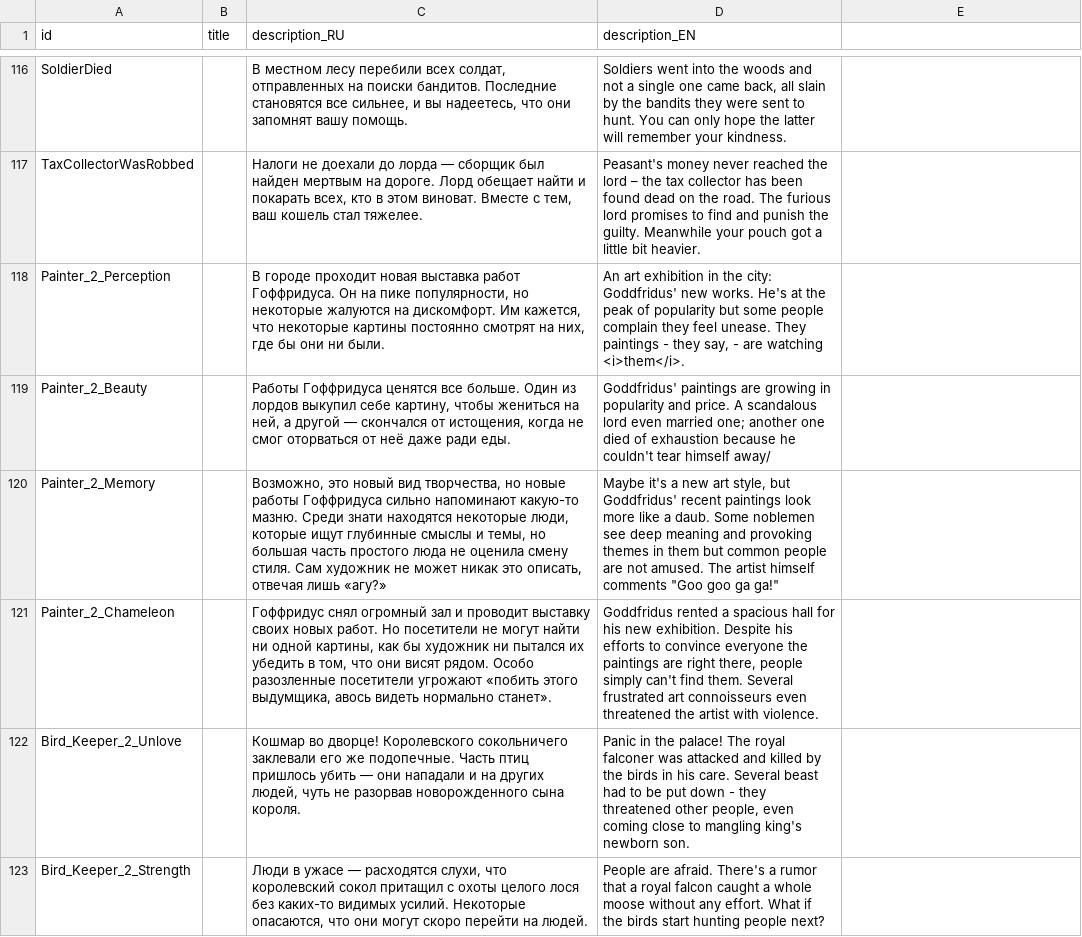
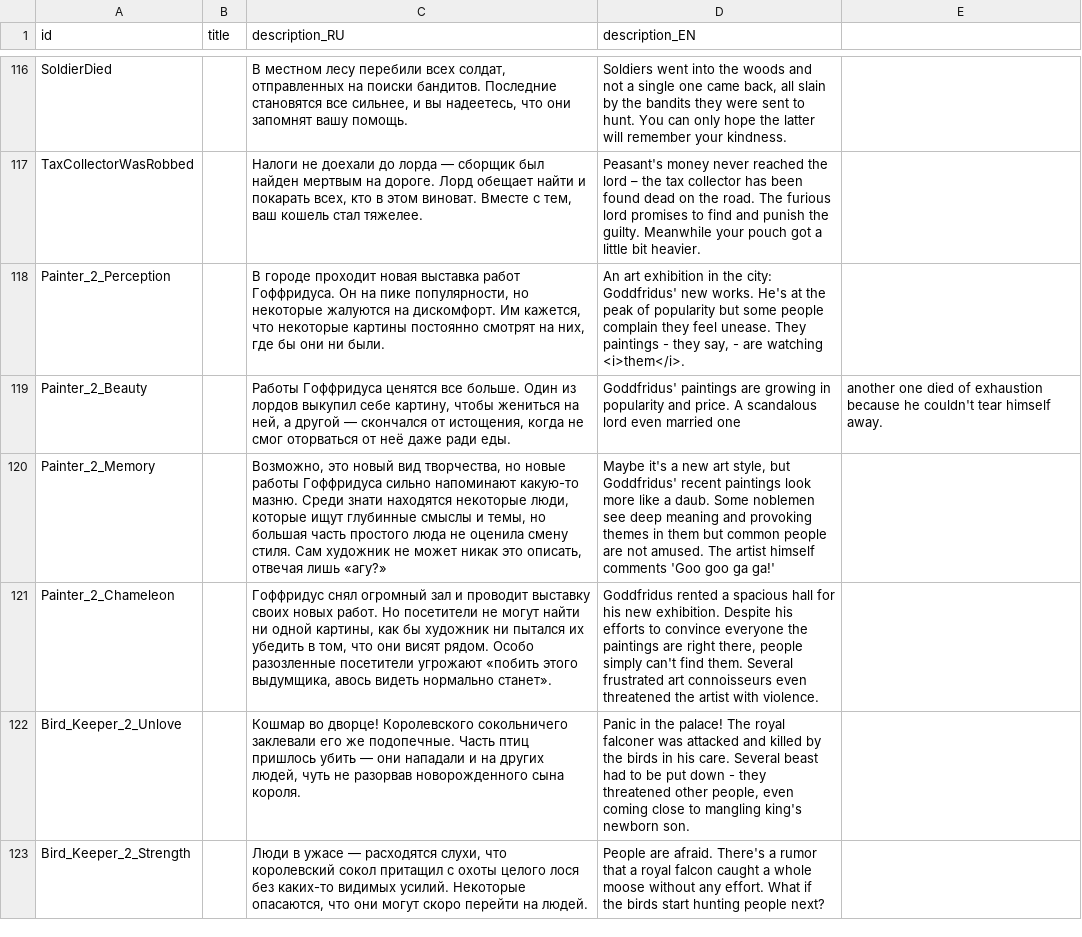
Before and after one commit to MoreenTissedy/LudumDare50, a CSV file: Cauldron/Assets/Localize/Events.csv, drawn as a sheet; only a part is shown, gaps mark what is left out; the diff covers the shown part only.

```diff
--- a/Cauldron/Assets/Localize/Events.csv
+++ b/Cauldron/Assets/Localize/Events.csv
@@ -118,4 +118,4 @@ TaxCollectorWasRobbed;;Налоги не доехали до лорда — сб
 Painter_2_Perception;;В городе проходит новая выставка работ Гоффридуса. Он на пике популярности, но некоторые  жалуются на дискомфорт. Им кажется, что некоторые картины постоянно смотрят на них, где бы они ни были.;An art exhibition in the city: Goddfridus' new works. He's at the peak of popularity but some people complain they feel unease. They paintings - they say, - are watching <i>them</i>.
-Painter_2_Beauty;;Работы Гоффридуса ценятся все больше. Один из лордов выкупил себе картину, чтобы жениться на ней, а другой — скончался от истощения, когда не смог оторваться от неё даже ради еды.;"Goddfridus' paintings are growing in popularity and price. A scandalous lord even married one; another one died of exhaustion because he couldn't tear himself away/"
-Painter_2_Memory;;Возможно, это новый вид творчества, но новые работы Гоффридуса сильно напоминают какую-то мазню. Среди знати находятся некоторые люди, которые ищут глубинные смыслы и темы, но большая часть простого люда не оценила смену стиля. Сам художник не может никак это описать, отвечая лишь «агу?»;"Maybe it's a new art style, but Goddfridus' recent paintings look more like a daub. Some noblemen see deep meaning and provoking themes in them but common people are not amused. The artist himself comments ""Goo goo ga ga!"""
+Painter_2_Beauty;;Работы Гоффридуса ценятся все больше. Один из лордов выкупил себе картину, чтобы жениться на ней, а другой — скончался от истощения, когда не смог оторваться от неё даже ради еды.;Goddfridus' paintings are growing in popularity and price. A scandalous lord even married one; another one died of exhaustion because he couldn't tear himself away.
+Painter_2_Memory;;Возможно, это новый вид творчества, но новые работы Гоффридуса сильно напоминают какую-то мазню. Среди знати находятся некоторые люди, которые ищут глубинные смыслы и темы, но большая часть простого люда не оценила смену стиля. Сам художник не может никак это описать, отвечая лишь «агу?»;Maybe it's a new art style, but Goddfridus' recent paintings look more like a daub. Some noblemen see deep meaning and provoking themes in them but common people are not amused. The artist himself comments 'Goo goo ga ga!'
 Painter_2_Chameleon;;Гоффридус снял огромный зал и проводит выставку своих новых работ. Но посетители не могут найти ни одной картины, как бы художник ни пытался их убедить в том, что они висят рядом. Особо разозленные посетители угрожают «побить этого выдумщика, авось видеть нормально станет».;Goddfridus rented a spacious hall for his new exhibition. Despite his efforts to convince everyone the paintings are right there, people simply can't find them. Several frustrated art connoisseurs even threatened the artist with violence.
```
Also changed, not shown: 27 edited cells elsewhere in this file.
